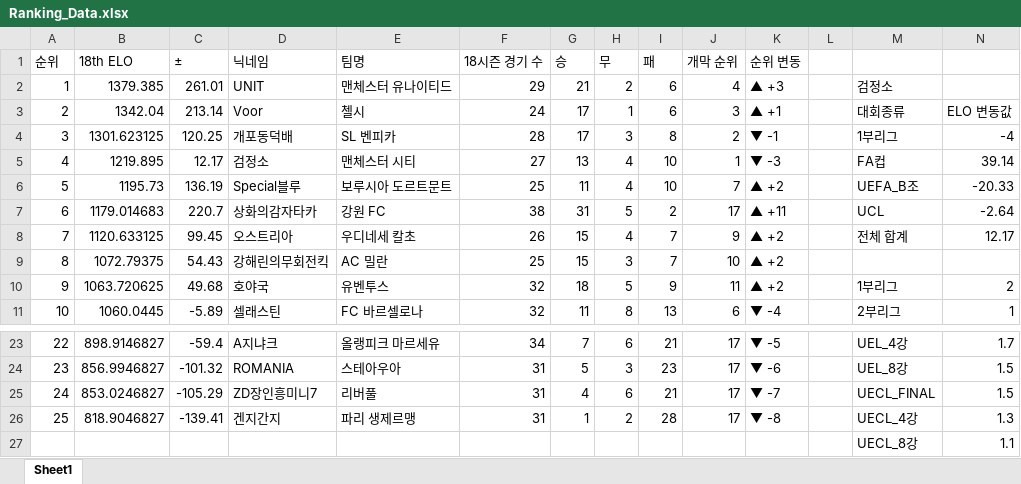
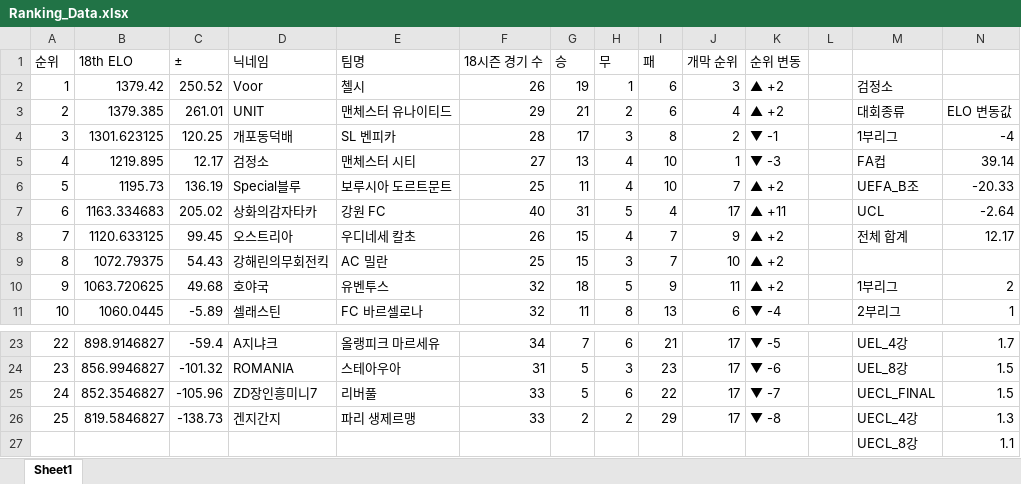
Before and after one commit to xldyxl/all-star-league, an Excel workbook: Ranking_Data.xlsx, sheet Sheet1, drawn as a sheet; only a part is shown, gaps mark what is left out; values as stored, in another font and other column widths than the file's, no borders; the diff names each change by its address in the sheet, - before the commit and + after, or states it on an @@ line.

```diff
--- a/Ranking_Data.xlsx (sheet Sheet1)
+++ b/Ranking_Data.xlsx (sheet Sheet1)
-B2 (18th ELO): 1379.385
+B2 (18th ELO): 1379.42
-C2 (±): 261.01
+C2 (±): 250.52
-D2 (닉네임): UNIT
+D2 (닉네임): Voor
-E2 (팀명): 맨체스터 유나이티드
+E2 (팀명): 첼시
-F2 (18시즌 경기 수): 29
+F2 (18시즌 경기 수): 26
-G2 (승): 21
+G2 (승): 19
-H2 (무): 2
+H2 (무): 1
-J2 (개막 순위): 4
+J2 (개막 순위): 3
-K2 (순위 변동): ▲ +3
+K2 (순위 변동): ▲ +2
-B3 (18th ELO): 1342.04
+B3 (18th ELO): 1379.385
-C3 (±): 213.14
+C3 (±): 261.01
-D3 (닉네임): Voor
+D3 (닉네임): UNIT
-E3 (팀명): 첼시
+E3 (팀명): 맨체스터 유나이티드
-F3 (18시즌 경기 수): 24
+F3 (18시즌 경기 수): 29
-G3 (승): 17
+G3 (승): 21
-H3 (무): 1
+H3 (무): 2
-J3 (개막 순위): 3
+J3 (개막 순위): 4
-K3 (순위 변동): ▲ +1
+K3 (순위 변동): ▲ +2
-B7 (18th ELO): 1179.014683
+B7 (18th ELO): 1163.334683
-C7 (±): 220.7
+C7 (±): 205.02
-F7 (18시즌 경기 수): 38
+F7 (18시즌 경기 수): 40
-I7 (패): 2
+I7 (패): 4
-B25 (18th ELO): 853.0246827
+B25 (18th ELO): 852.3546827
-C25 (±): -105.29
+C25 (±): -105.96
-F25:F26 (18시즌 경기 수): 31
+F25:F26 (18시즌 경기 수): 33
-G25 (승): 4
+G25 (승): 5
-I25 (패): 21
+I25 (패): 22
-B26 (18th ELO): 818.9046827
+B26 (18th ELO): 819.5846827
-C26 (±): -139.41
+C26 (±): -138.73
-G26 (승): 1
+G26 (승): 2
-I26 (패): 28
+I26 (패): 29
```
Also changed, not shown: API데이터_경기_득점_및_도움_기록.xlsx, 12 other files.
